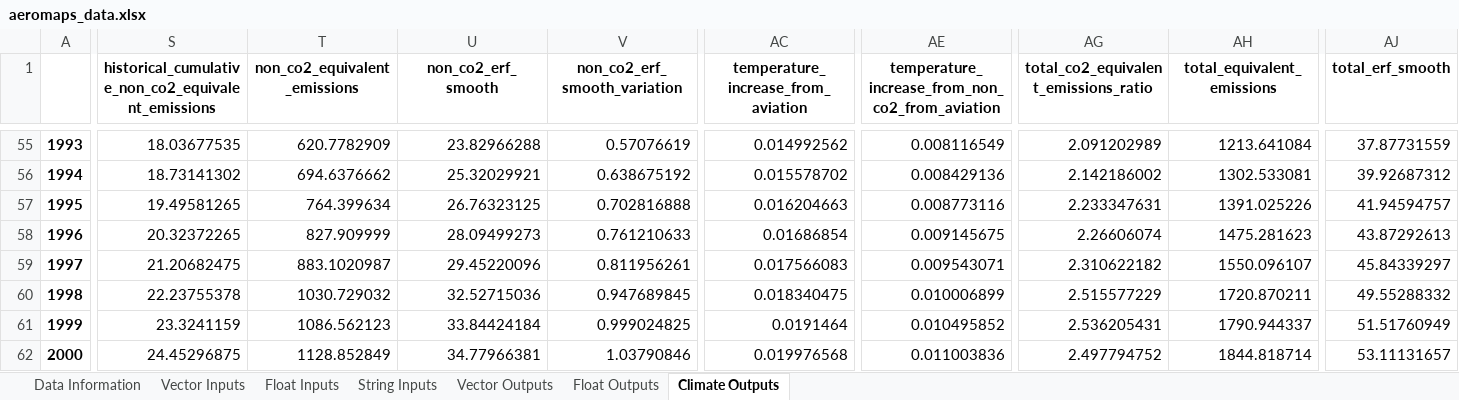
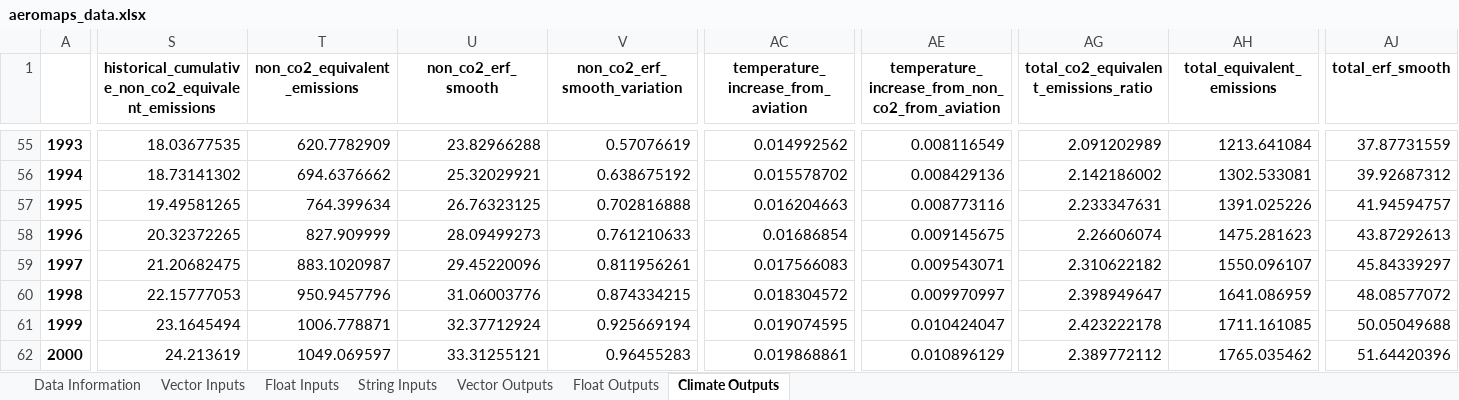
Before and after one commit to AeroMAPS/AeroMAPS, an Excel workbook: aeromaps/notebooks/tutorials/run_a_basic_calculation/aeromaps_data.xlsx, sheet Climate Outputs, drawn as a sheet; only a part is shown, gaps mark what is left out; values as stored, in another font and other column widths than the file's, no borders; 1 other sheet too large or unreadable and not compared; the diff covers the shown part only; the diff names each change by its address in the sheet, - before the commit and + after, or states it on an @@ line.

Commit message:
fixed bug: double counting non CO2 emission on historic start year

```diff
--- a/aeromaps/notebooks/tutorials/run_a_basic_calculation/aeromaps_data.xlsx (sheet Climate Outputs)
+++ b/aeromaps/notebooks/tutorials/run_a_basic_calculation/aeromaps_data.xlsx (sheet Climate Outputs)
-S60: 22.23755378
+S60: 22.15777053
-T60 (non_co2_equivalent_emissions): 1030.729032
+T60 (non_co2_equivalent_emissions): 950.9457796
-U60 (non_co2_erf_smooth): 32.52715036
+U60 (non_co2_erf_smooth): 31.06003776
-V60 (non_co2_erf_smooth_variation): 0.947689845
+V60 (non_co2_erf_smooth_variation): 0.874334215
-AC60: 0.018340475
+AC60: 0.018304572
-AE60: 0.010006899
+AE60: 0.009970997
-AG60: 2.515577229
+AG60: 2.398949647
-AH60 (total_equivalent_emissions): 1720.870211
+AH60 (total_equivalent_emissions): 1641.086959
-AJ60 (total_erf_smooth): 49.55288332
+AJ60 (total_erf_smooth): 48.08577072
-S61: 23.3241159
+S61: 23.1645494
-T61 (non_co2_equivalent_emissions): 1086.562123
+T61 (non_co2_equivalent_emissions): 1006.778871
-U61 (non_co2_erf_smooth): 33.84424184
+U61 (non_co2_erf_smooth): 32.37712924
-V61 (non_co2_erf_smooth_variation): 0.999024825
+V61 (non_co2_erf_smooth_variation): 0.925669194
-AC61: 0.0191464
+AC61: 0.019074595
-AE61: 0.010495852
+AE61: 0.010424047
-AG61: 2.536205431
+AG61: 2.423222178
-AH61 (total_equivalent_emissions): 1790.944337
+AH61 (total_equivalent_emissions): 1711.161085
-AJ61 (total_erf_smooth): 51.51760949
+AJ61 (total_erf_smooth): 50.05049688
-S62: 24.45296875
+S62: 24.213619
-T62 (non_co2_equivalent_emissions): 1128.852849
+T62 (non_co2_equivalent_emissions): 1049.069597
-U62 (non_co2_erf_smooth): 34.77966381
+U62 (non_co2_erf_smooth): 33.31255121
-V62 (non_co2_erf_smooth_variation): 1.03790846
+V62 (non_co2_erf_smooth_variation): 0.96455283
-AC62: 0.019976568
+AC62: 0.019868861
-AE62: 0.011003836
+AE62: 0.010896129
-AG62: 2.497794752
+AG62: 2.389772112
-AH62 (total_equivalent_emissions): 1844.818714
+AH62 (total_equivalent_emissions): 1765.035462
-AJ62 (total_erf_smooth): 53.11131657
+AJ62 (total_erf_smooth): 51.64420396
```
Also changed, not shown: 171 edited cells elsewhere in this sheet, sheet Data Information, sheet Float Outputs, 5 other files.
